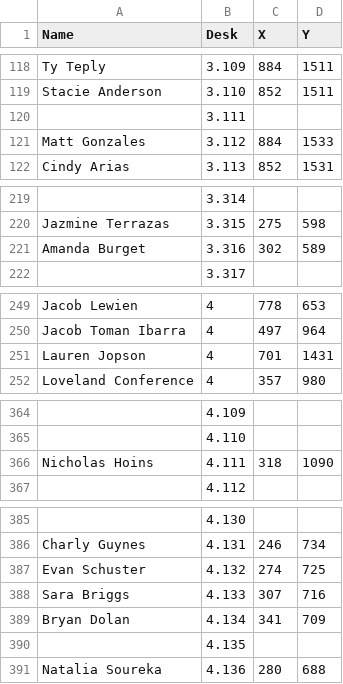
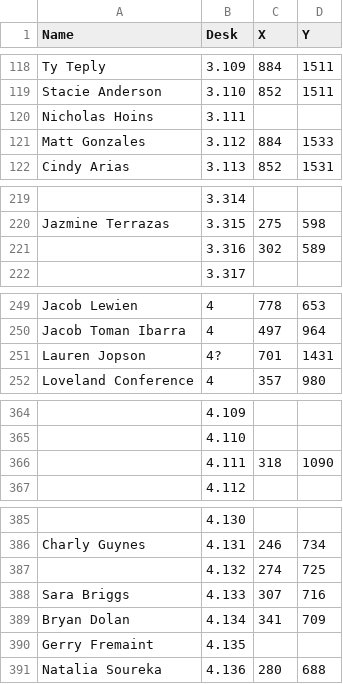
Before and after one commit to cwhiterite/website, a CSV file: users.csv, drawn as a sheet; only a part is shown, gaps mark what is left out; the diff covers the shown part only; the diff names each change by its address in the sheet, - before the commit and + after, or states it on an @@ line.

```diff
--- a/users.csv
+++ b/users.csv
-A120 (Name): (empty)
+A120 (Name): Nicholas Hoins
-A221 (Name): Amanda Burget
+A221 (Name): (empty)
-B251 (Desk): 4
+B251 (Desk): 4?
-A366 (Name): Nicholas Hoins
+A366 (Name): (empty)
-A387 (Name): Evan Schuster
+A387 (Name): (empty)
-A390 (Name): (empty)
+A390 (Name): Gerry Fremaint
```
Also changed, not shown: 3 edited cells elsewhere in this file, 7 other files.
